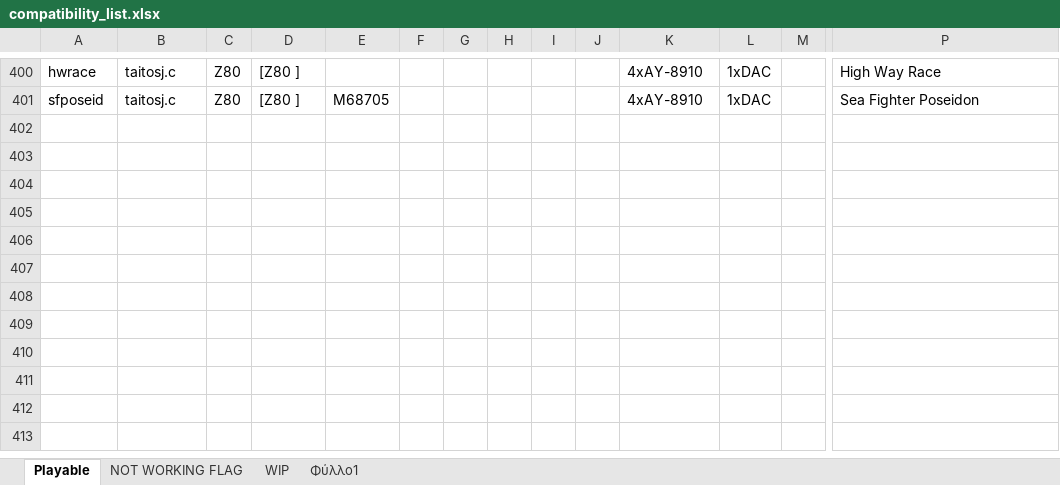
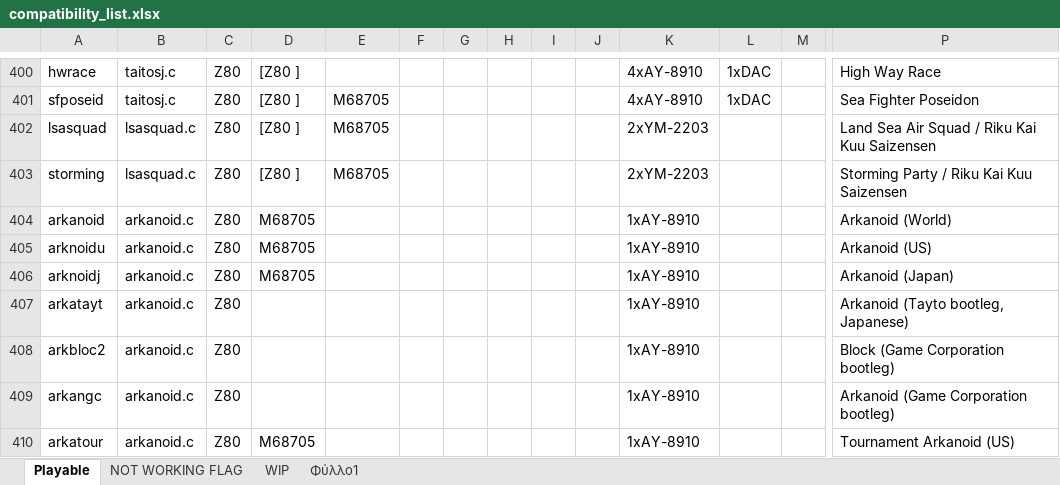
Before and after one commit to georgemoralis/arcadeflex-037b7-deprecated, an Excel workbook: compatibility_list.xlsx, sheet Playable, drawn as a sheet; only a part is shown, gaps mark what is left out; values as stored, in another font and other column widths than the file's, no borders; rows hold the shown columns only; the diff names each change by its address in the sheet, - before the commit and + after, or states it on an @@ line.

Commit message:
Added working lsasquad,arkanoid driver

```diff
--- a/compatibility_list.xlsx (sheet Playable)
+++ b/compatibility_list.xlsx (sheet Playable)
+row 402: lsasquad | lsasquad.c | Z80 | [Z80 ] | M68705 |  |  |  |  |  | 2xYM-2203 |  |  | Land Sea Air Squad / Riku Kai Kuu Saizensen
+row 403: storming | lsasquad.c | Z80 | [Z80 ] | M68705 |  |  |  |  |  | 2xYM-2203 |  |  | Storming Party / Riku Kai Kuu Saizensen
+row 404: arkanoid | arkanoid.c | Z80 | M68705 |  |  |  |  |  |  | 1xAY-8910 |  |  | Arkanoid (World)
+row 405: arknoidu | arkanoid.c | Z80 | M68705 |  |  |  |  |  |  | 1xAY-8910 |  |  | Arkanoid (US)
+row 406: arknoidj | arkanoid.c | Z80 | M68705 |  |  |  |  |  |  | 1xAY-8910 |  |  | Arkanoid (Japan)
+row 407: arkatayt | arkanoid.c | Z80 |  |  |  |  |  |  |  | 1xAY-8910 |  |  | Arkanoid (Tayto bootleg, Japanese)
+row 408: arkbloc2 | arkanoid.c | Z80 |  |  |  |  |  |  |  | 1xAY-8910 |  |  | Block (Game Corporation bootleg)
+row 409: arkangc | arkanoid.c | Z80 |  |  |  |  |  |  |  | 1xAY-8910 |  |  | Arkanoid (Game Corporation bootleg)
+row 410: arkatour | arkanoid.c | Z80 | M68705 |  |  |  |  |  |  | 1xAY-8910 |  |  | Tournament Arkanoid (US)
```
Also changed, not shown: sheet WIP, sheet NOT WORKING FLAG, 30 other files.
